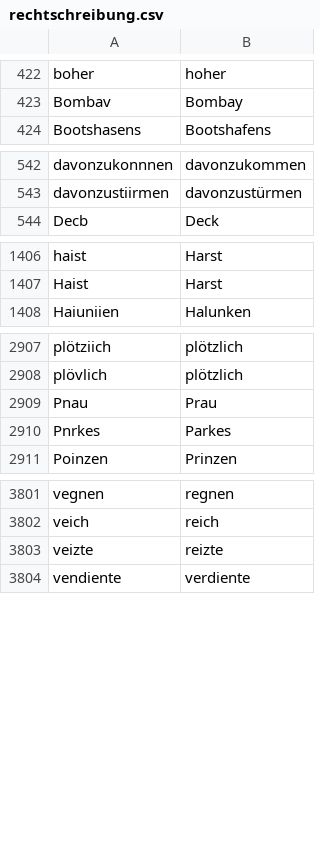
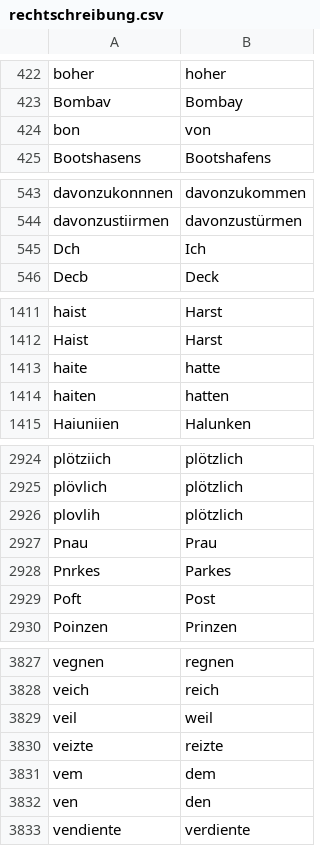
Before and after one commit to cradloff/ebooks, a CSV file: Harald Harst/rechtschreibung.csv, drawn as a sheet; only a part is shown, gaps mark what is left out; the diff covers the shown part only.

```diff
--- a/Harald Harst/rechtschreibung.csv
+++ b/Harald Harst/rechtschreibung.csv
@@ -430,2 +430,3 @@ boher	hoher
 Bombav	Bombay
+bon	von
 Bootshasens	Bootshafens
@@ -550,2 +551,3 @@ davonzukonnnen	davonzukommen
 davonzustiirmen	davonzustürmen
+Dch	Ich
 Decb	Deck
@@ -1414,2 +1419,4 @@ haist	Harst
 Haist	Harst
+haite	hatte
+haiten	hatten
 Haiuniien	Halunken
@@ -2915,4 +2932,6 @@ plötziich	plötzlich
 plövlich	plötzlich
+plovlih	plötzlich
 Pnau	Prau
 Pnrkes	Parkes
+Poft	Post
 Poinzen	Prinzen
@@ -3809,3 +3835,6 @@ vegnen	regnen
 veich	reich
+veil	weil
 veizte	reizte
+vem	dem
+ven	den
 vendiente	verdiente
```
Also changed, not shown: 21 added rows and 1 edited cell elsewhere in this file, 8 other files.
